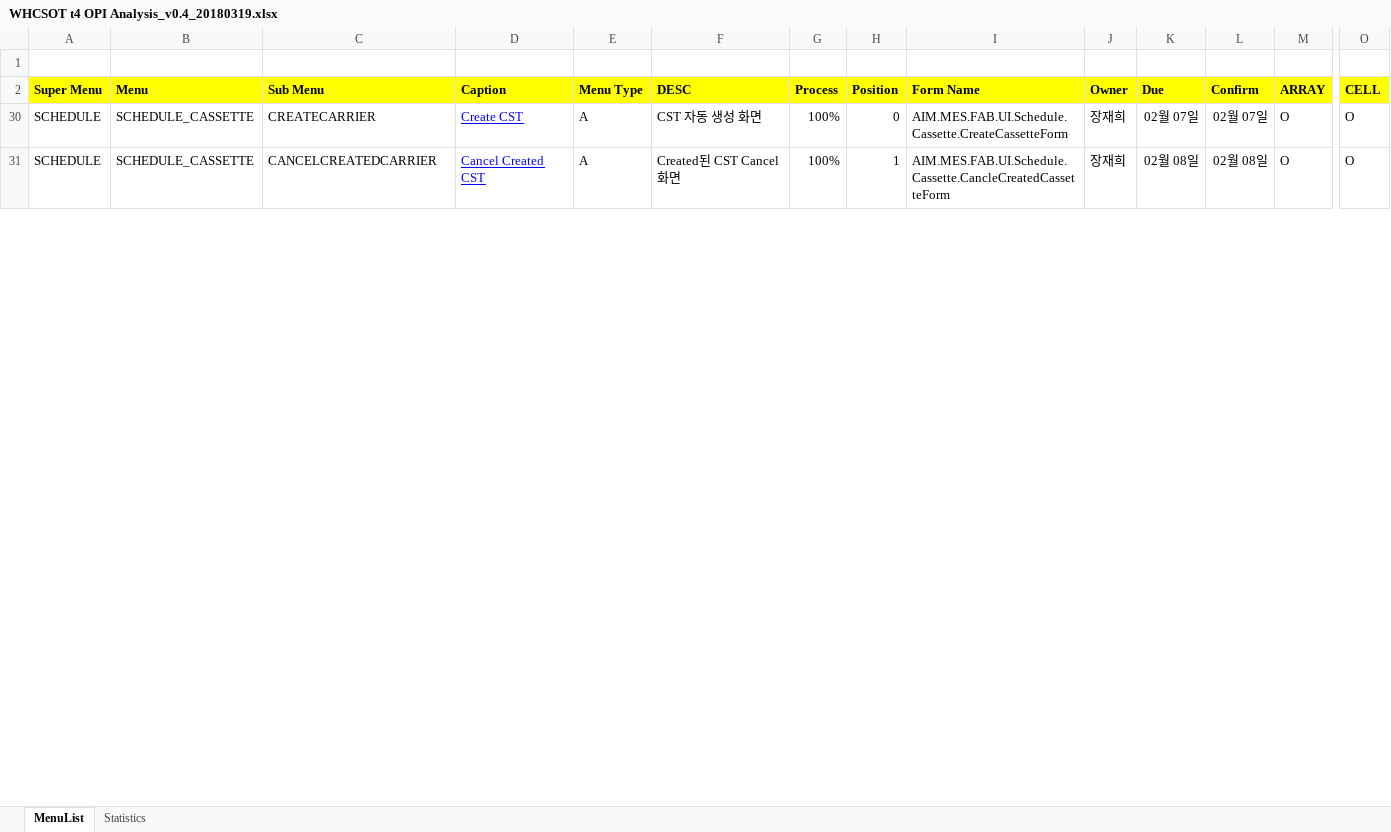
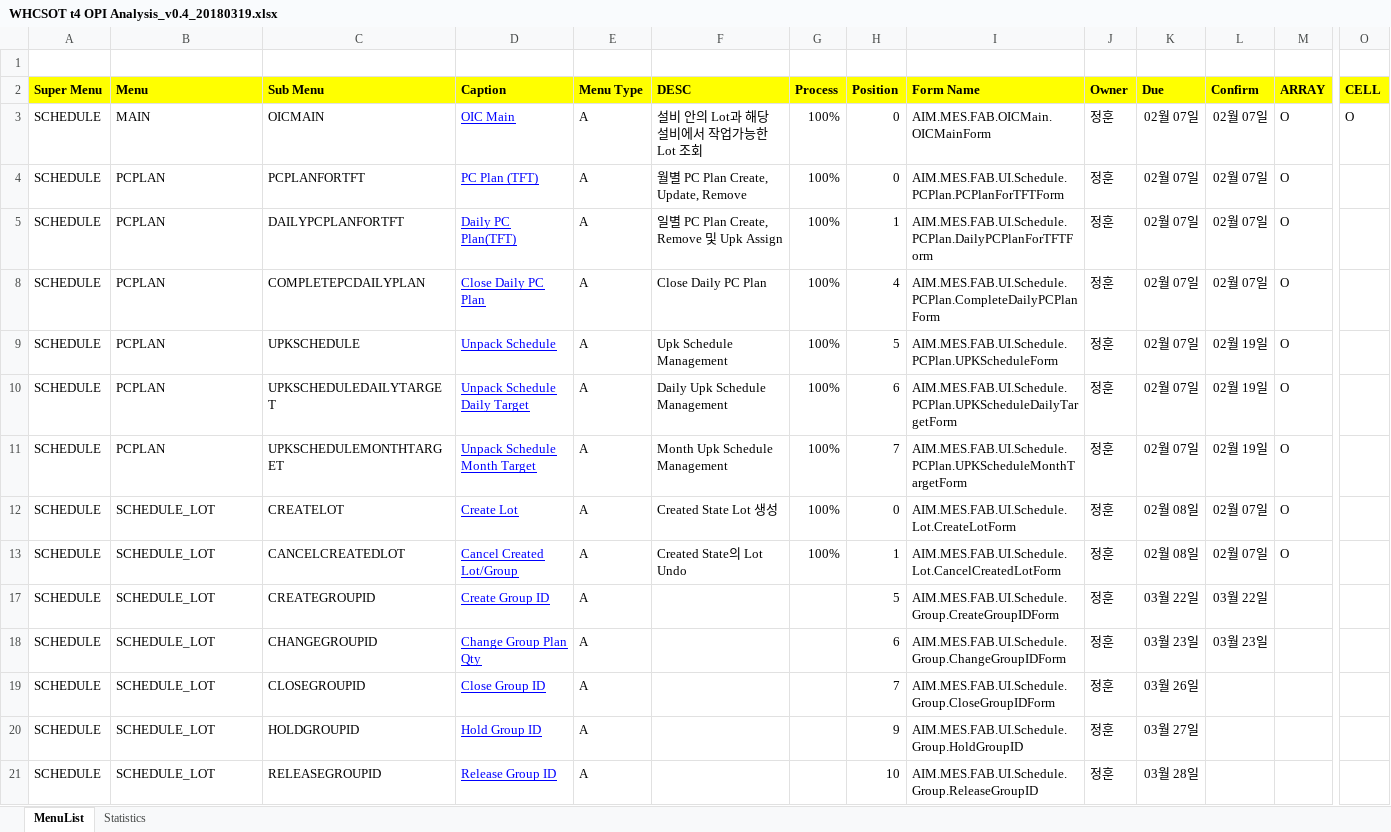
Before and after one commit to swcho1984/t4MES, an Excel workbook: Analysis/WHCSOT t4 OPI Analysis_v0.4_20180319.xlsx, sheet MenuList, drawn as a sheet; only a part is shown, gaps mark what is left out; values as stored, in another font and other column widths than the file's, no borders; addresses are those after the commit; rows hold the shown columns only; the diff covers the shown part only; the diff names each change by its address in the sheet, - before the commit and + after, or states it on an @@ line.

```diff
--- a/Analysis/WHCSOT t4 OPI Analysis_v0.4_20180319.xlsx (sheet MenuList)
+++ b/Analysis/WHCSOT t4 OPI Analysis_v0.4_20180319.xlsx (sheet MenuList)
-B3 (Menu): SCHEDULE_CASSETTE
+B3 (Menu): MAIN
-C3 (Sub Menu): CREATECARRIER
+C3 (Sub Menu): OICMAIN
-D3 (Caption): Create CST
+D3 (Caption): OIC Main
-F3 (DESC): CST 자동 생성 화면
+F3 (DESC): 설비 안의 Lot과 해당 설비에서 작업가능한 Lot 조회
-I3 (Form Name): AIM.MES.FAB.UI.Schedule.Cassette.CreateCassetteForm
+I3 (Form Name): AIM.MES.FAB.OICMain.OICMainForm
-J3 (Owner): 장재희
+J3 (Owner): 정훈
@@ row 4 unhidden: SCHEDULE | PCPLAN | PCPLANFORTFT | PC Plan (TFT) | A | 월별 PC Plan Create, Update, Remove | 100% | 0 | AIM.MES.FAB.UI.Schedule.PCPlan.PCPlanForTFTForm | 정훈 | 02월 07일 | 02월 07일 | O @@
@@ row 5 unhidden: SCHEDULE | PCPLAN | DAILYPCPLANFORTFT | Daily PC Plan(TFT) | A | 일별 PC Plan Create, Remove 및 Upk Assign | 100% | 1 | AIM.MES.FAB.UI.Schedule.PCPlan.DailyPCPlanForTFTForm | 정훈 | 02월 07일 | 02월 07일 | O @@
@@ row 8 unhidden: SCHEDULE | PCPLAN | COMPLETEPCDAILYPLAN | Close Daily PC Plan | A | Close Daily PC Plan | 100% | 4 | AIM.MES.FAB.UI.Schedule.PCPlan.CompleteDailyPCPlanForm | 정훈 | 02월 07일 | 02월 07일 | O @@
@@ row 9 unhidden: SCHEDULE | PCPLAN | UPKSCHEDULE | Unpack Schedule | A | Upk Schedule Management | 100% | 5 | AIM.MES.FAB.UI.Schedule.PCPlan.UPKScheduleForm | 정훈 | 02월 07일 | 02월 19일 | O @@
@@ row 10 unhidden: SCHEDULE | PCPLAN | UPKSCHEDULEDAILYTARGET | Unpack Schedule Daily Target | A | Daily Upk Schedule Management | 100% | 6 | AIM.MES.FAB.UI.Schedule.PCPlan.UPKScheduleDailyTargetForm | 정훈 | 02월 07일 | 02월 19일 | O @@
@@ row 11 unhidden: SCHEDULE | PCPLAN | UPKSCHEDULEMONTHTARGET | Unpack Schedule Month Target | A | Month Upk Schedule Management | 100% | 7 | AIM.MES.FAB.UI.Schedule.PCPlan.UPKScheduleMonthTargetForm | 정훈 | 02월 07일 | 02월 19일 | O @@
@@ row 12 unhidden: SCHEDULE | SCHEDULE_LOT | CREATELOT | Create Lot | A | Created State Lot 생성 | 100% | 0 | AIM.MES.FAB.UI.Schedule.Lot.CreateLotForm | 정훈 | 02월 08일 | 02월 07일 | O @@
-B13 (Menu): SCHEDULE_CASSETTE
+B13 (Menu): SCHEDULE_LOT
-C13 (Sub Menu): CANCELCREATEDCARRIER
+C13 (Sub Menu): CANCELCREATEDLOT
-D13 (Caption): Cancel Created CST
+D13 (Caption): Cancel Created Lot/Group
-F13 (DESC): Created된 CST Cancel 화면
+F13 (DESC): Created State의 Lot Undo
-I13 (Form Name): AIM.MES.FAB.UI.Schedule.Cassette.CancleCreatedCassetteForm
+I13 (Form Name): AIM.MES.FAB.UI.Schedule.Lot.CancelCreatedLotForm
-J13 (Owner): 장재희
+J13 (Owner): 정훈
-L13 (Confirm): 02월 08일
+L13 (Confirm): 02월 07일
-O13 (CELL): O
+O13 (CELL): (empty)
+row 17: SCHEDULE | SCHEDULE_LOT | CREATEGROUPID | Create Group ID | A |  |  | 5 | AIM.MES.FAB.UI.Schedule.Group.CreateGroupIDForm | 정훈 | 03월 22일 | 03월 22일
+row 18: SCHEDULE | SCHEDULE_LOT | CHANGEGROUPID | Change Group Plan Qty | A |  |  | 6 | AIM.MES.FAB.UI.Schedule.Group.ChangeGroupIDForm | 정훈 | 03월 23일 | 03월 23일
@@ row 19 unhidden: SCHEDULE | SCHEDULE_LOT | CLOSEGROUPID | Close Group ID | A |  |  | 7 | AIM.MES.FAB.UI.Schedule.Group.CloseGroupIDForm | 정훈 | 03월 26일 @@
@@ row 20 unhidden: SCHEDULE | SCHEDULE_LOT | HOLDGROUPID | Hold Group ID | A |  |  | 9 | AIM.MES.FAB.UI.Schedule.Group.HoldGroupID | 정훈 | 03월 27일 @@
@@ row 21 unhidden: SCHEDULE | SCHEDULE_LOT | RELEASEGROUPID | Release Group ID | A |  |  | 10 | AIM.MES.FAB.UI.Schedule.Group.ReleaseGroupID | 정훈 | 03월 28일 @@
```
Also changed, not shown: 1 added row, 93 hidden or unhidden rows and 18 edited cells elsewhere in this sheet, hidden cells, charts or pictures.
